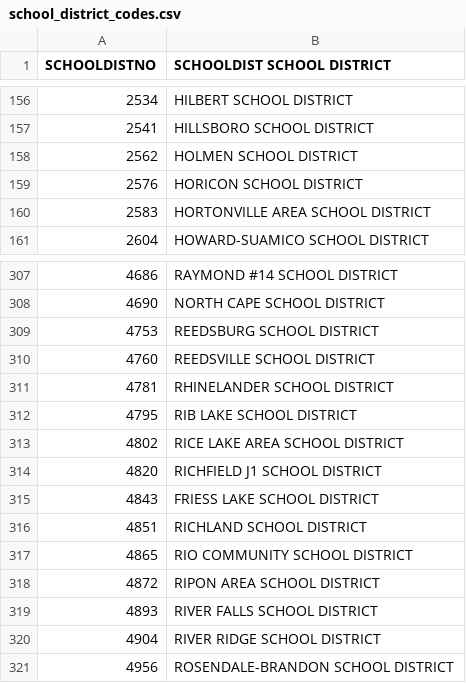
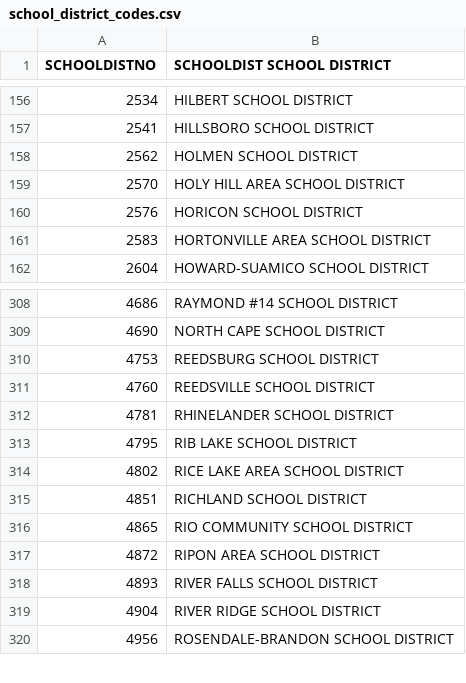
Before and after one commit to WIStCart/ParcelValidationTool, a CSV file: data/school_district_codes.csv, drawn as a sheet; only a part is shown, gaps mark what is left out; removed rows and columns are numbered as before the commit, all else as after; the diff names each change by its address in the sheet, - before the commit and + after, or states it on an @@ line.

Commit message:
Data/externaldicts updates

```diff
--- a/data/school_district_codes.csv
+++ b/data/school_district_codes.csv
+row 159: 2570 | HOLY HILL AREA SCHOOL DISTRICT
-row 314: 4820 | RICHFIELD J1 SCHOOL DISTRICT
-row 315: 4843 | FRIESS LAKE SCHOOL DISTRICT
```
Also changed, not shown: 9 other files.
